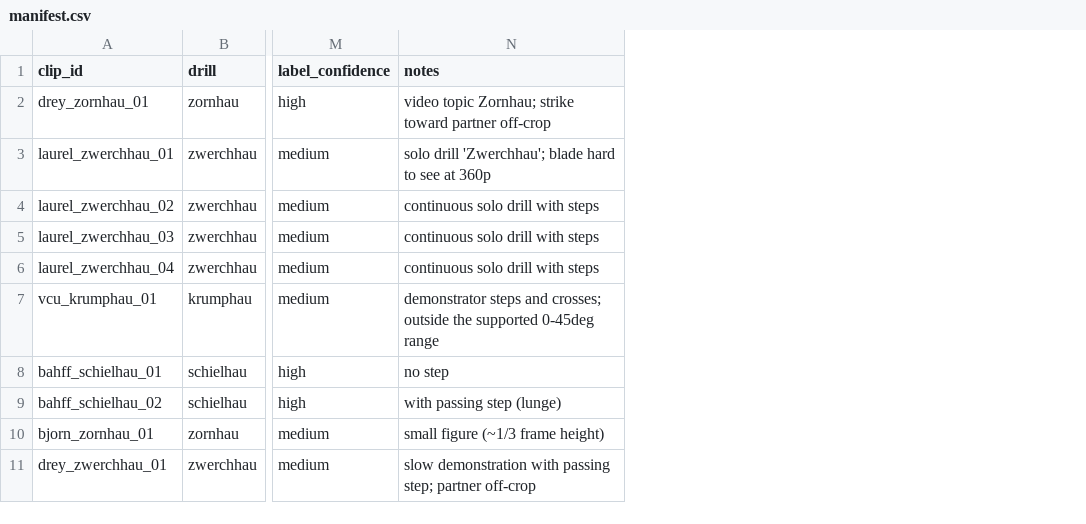
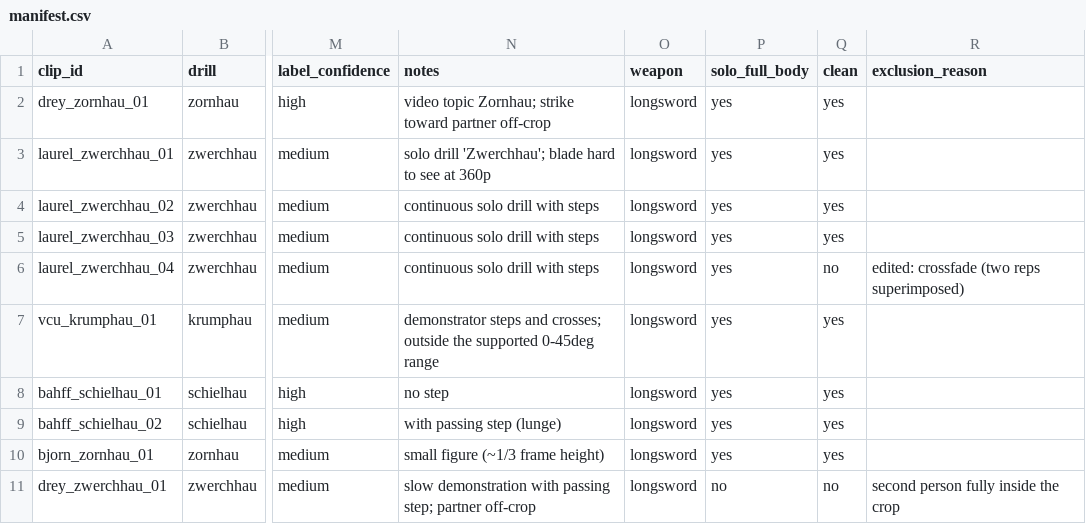
Before and after one commit to WizWiz2/HEMAteacher, a CSV file: eval/real-videos/manifest.csv, drawn as a sheet; only a part is shown, gaps mark what is left out; the diff names each change by its address in the sheet, - before the commit and + after, or states it on an @@ line.

Commit message:
Real-video validation: weapon/framing re-check, clean subset (17 two-handed longsword solo clips) stats

```diff
--- a/eval/real-videos/manifest.csv
+++ b/eval/real-videos/manifest.csv
+column O (weapon), rows 2-11: all longsword
+column P (solo_full_body), rows 2-11: yes | yes | yes | yes | yes | yes | yes | yes | yes | no
+column Q (clean), rows 2-11: yes | yes | yes | yes | no | yes | yes | yes | yes | no
+column R (exclusion_reason), rows 6-11: edited: crossfade (two reps superimposed) |  |  |  |  | second person fully inside the crop
```
Also changed, not shown: 7 other files.
